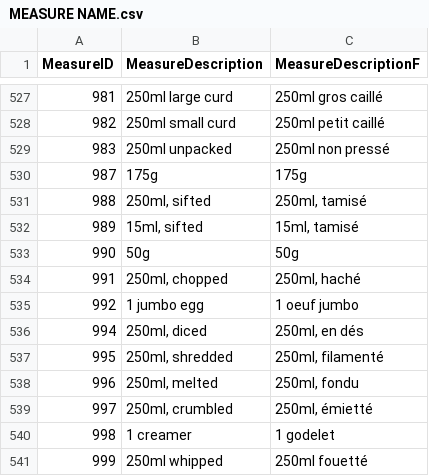
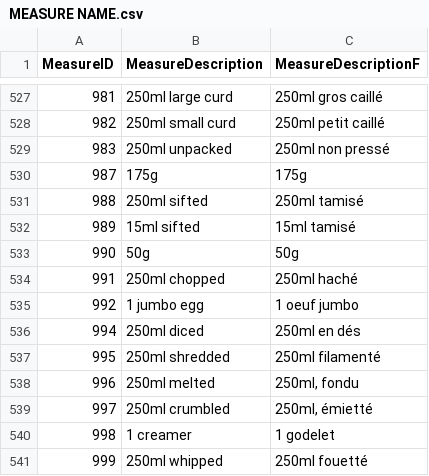
Before and after one commit to BigBeill/food-website, a CSV file: canadian-nutrient-file/MEASURE NAME.csv, drawn as a sheet; only a part is shown, gaps mark what is left out.

```diff
--- a/canadian-nutrient-file/MEASURE NAME.csv
+++ b/canadian-nutrient-file/MEASURE NAME.csv
@@ -530,11 +530,11 @@ MeasureID,MeasureDescription,MeasureDescriptionF
 987,175g,175g
-988,"250ml, sifted","250ml, tamisé"
-989,"15ml, sifted","15ml, tamisé"
+988,250ml sifted,250ml tamisé
+989,15ml sifted,15ml tamisé
 990,50g,50g
-991,"250ml, chopped","250ml, haché"
+991,250ml chopped,250ml haché
 992,1 jumbo egg,1 oeuf jumbo
-994,"250ml, diced","250ml, en dés"
-995,"250ml, shredded","250ml, filamenté"
-996,"250ml, melted","250ml, fondu"
-997,"250ml, crumbled","250ml, émietté"
+994,250ml diced,250ml en dés
+995,250ml shredded,250ml filamenté
+996,250ml melted,"250ml, fondu"
+997,250ml crumbled,"250ml, émietté"
 998,1 creamer,1 godelet
```
Also changed, not shown: 3 other files.
